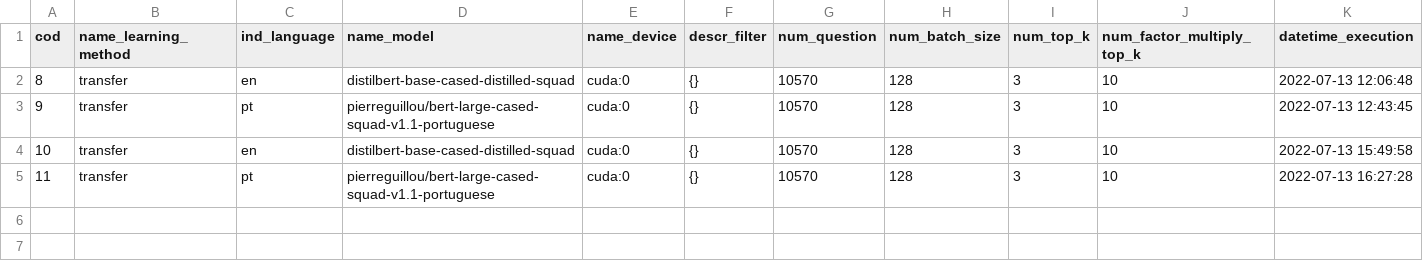
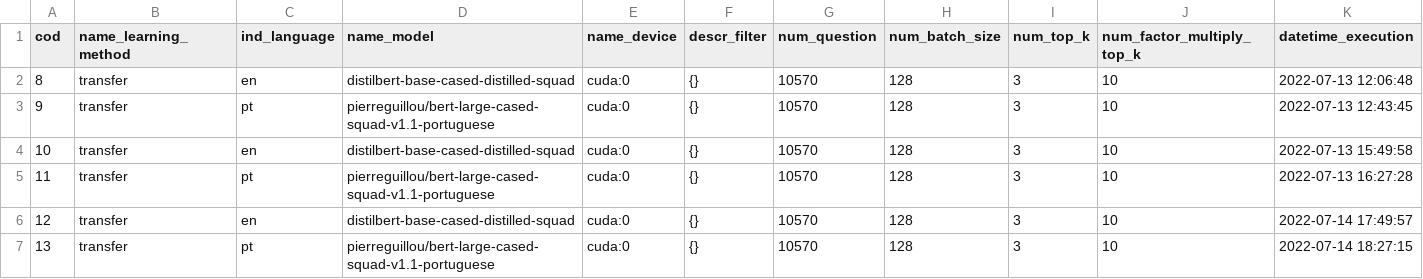
Before and after one commit to marcusborela/exqa-complearning, a CSV file: data/tab_evaluation.csv, drawn as a sheet; only a part is shown; rows hold the shown columns only; the diff names each change by its address in the sheet, - before the commit and + after, or states it on an @@ line.

```diff
--- a/data/tab_evaluation.csv
+++ b/data/tab_evaluation.csv
+row 6: 12 | transfer | en | distilbert-base-cased-distilled-squad | cuda:0 | {} | 10570 | 128 | 3 | 10 | 2022-07-14 17:49:57
+row 7: 13 | transfer | pt | pierreguillou/bert-large-cased-squad-v1.1-portuguese | cuda:0 | {} | 10570 | 128 | 3 | 10 | 2022-07-14 18:27:15
```
Also changed, not shown: data/tab_calculated_metric.csv, 1 other file.
